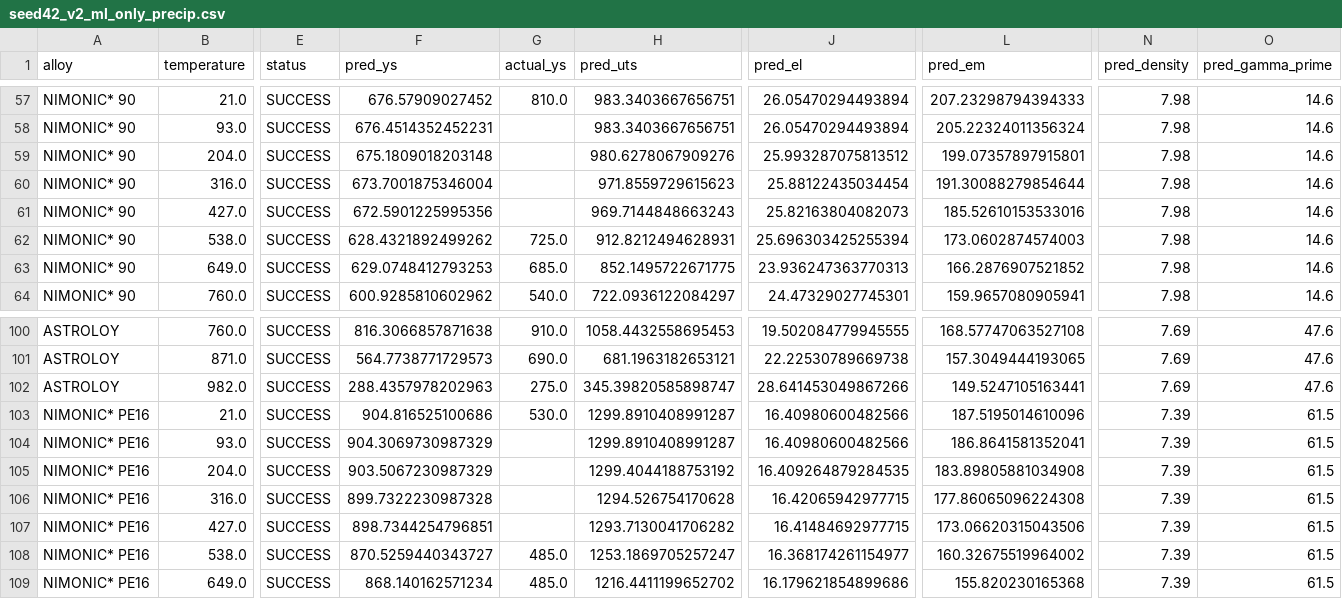
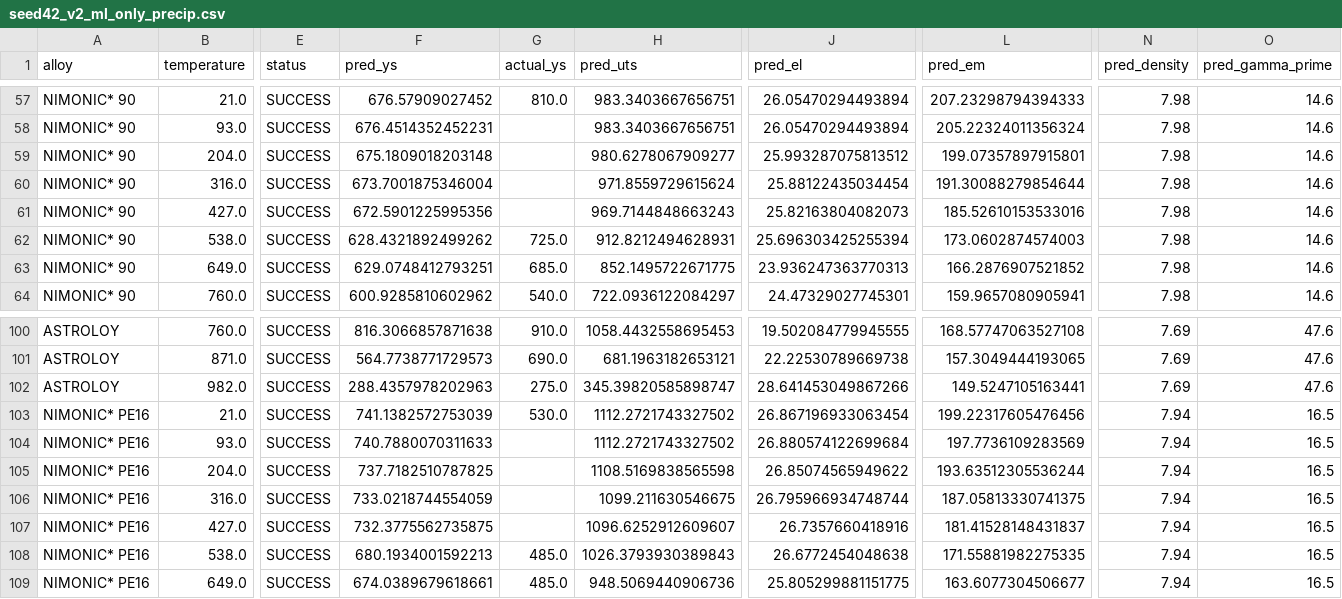
Before and after one commit to AlexLecu/AlloyGraph, a CSV file: evaluation/prediction/output/seed42_v2_ml_only_precip.csv, drawn as a sheet; only a part is shown, gaps mark what is left out; the diff covers the shown part only; the diff names each change by its address in the sheet, - before the commit and + after, or states it on an @@ line.

```diff
--- a/evaluation/prediction/output/seed42_v2_ml_only_precip.csv
+++ b/evaluation/prediction/output/seed42_v2_ml_only_precip.csv
-H59 (pred_uts): 980.6278067909276
+H59 (pred_uts): 980.6278067909277
-H60 (pred_uts): 971.8559729615623
+H60 (pred_uts): 971.8559729615624
-F63 (pred_ys): 629.0748412793253
+F63 (pred_ys): 629.0748412793251
-F103 (pred_ys): 904.816525100686
+F103 (pred_ys): 741.1382572753039
-H103:H104 (pred_uts): 1299.8910408991287
+H103:H104 (pred_uts): 1112.2721743327502
-J103 (pred_el): 16.40980600482566
+J103 (pred_el): 26.867196933063454
-L103 (pred_em): 187.5195014610096
+L103 (pred_em): 199.22317605476456
-N103:N109 (pred_density): 7.39
+N103:N109 (pred_density): 7.94
-O103:O109 (pred_gamma_prime): 61.5
+O103:O109 (pred_gamma_prime): 16.5
-F104 (pred_ys): 904.3069730987329
+F104 (pred_ys): 740.7880070311633
-J104 (pred_el): 16.40980600482566
+J104 (pred_el): 26.880574122699684
-L104 (pred_em): 186.8641581352041
+L104 (pred_em): 197.7736109283569
-F105 (pred_ys): 903.5067230987329
+F105 (pred_ys): 737.7182510787825
-H105 (pred_uts): 1299.4044188753192
+H105 (pred_uts): 1108.5169838565598
-J105 (pred_el): 16.409264879284535
+J105 (pred_el): 26.85074565949622
-L105 (pred_em): 183.89805881034908
+L105 (pred_em): 193.63512305536244
-F106 (pred_ys): 899.7322230987328
+F106 (pred_ys): 733.0218744554059
-H106 (pred_uts): 1294.526754170628
+H106 (pred_uts): 1099.211630546675
-J106 (pred_el): 16.42065942977715
+J106 (pred_el): 26.795966934748744
-L106 (pred_em): 177.86065096224308
+L106 (pred_em): 187.05813330741375
-F107 (pred_ys): 898.7344254796851
+F107 (pred_ys): 732.3775562735875
-H107 (pred_uts): 1293.7130041706282
+H107 (pred_uts): 1096.6252912609607
-J107 (pred_el): 16.41484692977715
+J107 (pred_el): 26.7357660418916
-L107 (pred_em): 173.06620315043506
+L107 (pred_em): 181.41528148431837
-F108 (pred_ys): 870.5259440343727
+F108 (pred_ys): 680.1934001592213
-H108 (pred_uts): 1253.1869705257247
+H108 (pred_uts): 1026.3793930389843
-J108 (pred_el): 16.368174261154977
+J108 (pred_el): 26.6772454048638
-L108 (pred_em): 160.32675519964002
+L108 (pred_em): 171.55881982275335
-F109 (pred_ys): 868.140162571234
+F109 (pred_ys): 674.0389679618661
-H109 (pred_uts): 1216.4411199652702
+H109 (pred_uts): 948.5069440906736
-J109 (pred_el): 16.179621854899686
+J109 (pred_el): 25.805299881151775
-L109 (pred_em): 155.820230165368
+L109 (pred_em): 163.6077304506677
```
Also changed, not shown: 49 edited cells elsewhere in this file, evaluation/prediction/output/seed42_v2_ml_only_sss.csv, evaluation/prediction/output/seed42_v2prod_ml_deterministic_precip.csv, 9 other files.
